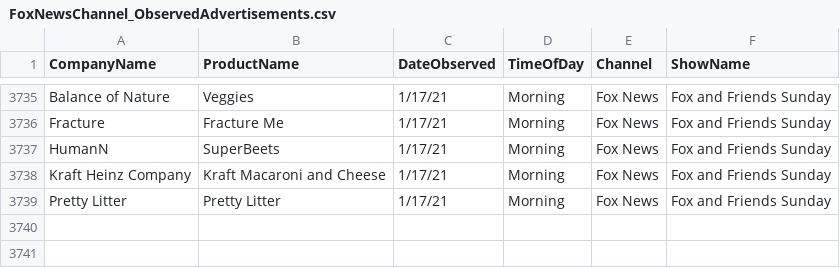
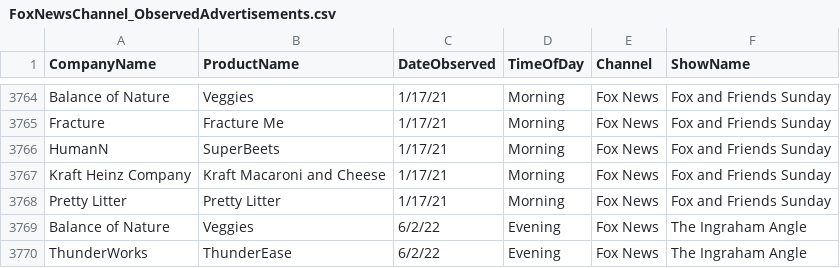
Before and after one commit to whoadvertiseson/whoadvertiseson, a CSV file: FoxNews/FoxNewsChannel_ObservedAdvertisements.csv, drawn as a sheet; only a part is shown, gaps mark what is left out; the diff covers the shown part only.

```diff
--- a/FoxNews/FoxNewsChannel_ObservedAdvertisements.csv
+++ b/FoxNews/FoxNewsChannel_ObservedAdvertisements.csv
@@ -3739 +3768,3 @@ Kraft Heinz Company,Kraft Macaroni and Cheese,1/17/21,Morning,Fox News,Fox and F
 Pretty Litter,Pretty Litter,1/17/21,Morning,Fox News,Fox and Friends Sunday
+Balance of Nature,Veggies,6/2/22,Evening,Fox News,The Ingraham Angle
+ThunderWorks,ThunderEase,6/2/22,Evening,Fox News,The Ingraham Angle
```
Also changed, not shown: 29 added rows elsewhere in this file, FoxNews/FoxNewsChannel_RecentTopAdvertisers.csv, 1 other file.
